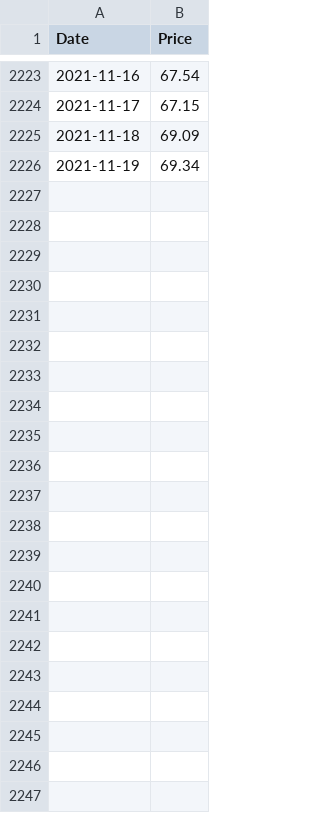
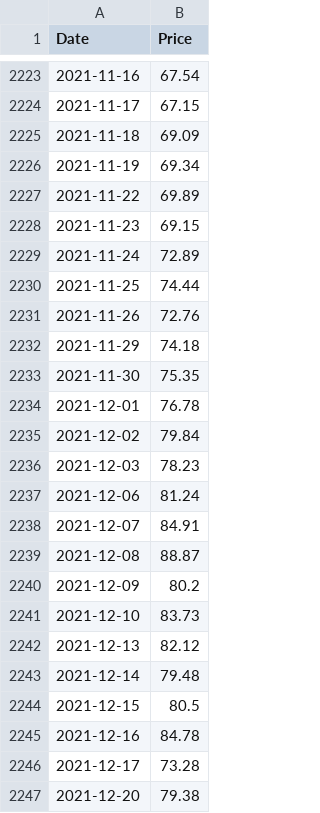
Before and after one commit to jstringara/progetto-3B-FE, a CSV file: Preprocessed/Daily_Future.csv, drawn as a sheet; only a part is shown, gaps mark what is left out.

```diff
--- a/Preprocessed/Daily_Future.csv
+++ b/Preprocessed/Daily_Future.csv
@@ -2226 +2226,22 @@ Date,Price
 2021-11-19,69.34
+2021-11-22,69.89
+2021-11-23,69.15
+2021-11-24,72.89
+2021-11-25,74.44
+2021-11-26,72.76
+2021-11-29,74.18
+2021-11-30,75.35
+2021-12-01,76.78
+2021-12-02,79.84
+2021-12-03,78.23
+2021-12-06,81.24
+2021-12-07,84.91
+2021-12-08,88.87
+2021-12-09,80.2
+2021-12-10,83.73
+2021-12-13,82.12
+2021-12-14,79.48
+2021-12-15,80.5
+2021-12-16,84.78
+2021-12-17,73.28
+2021-12-20,79.38
```
Also changed, not shown: Preprocessed/Front_December.csv, Preprocessed/Next_2_December.csv, 2 other files.
